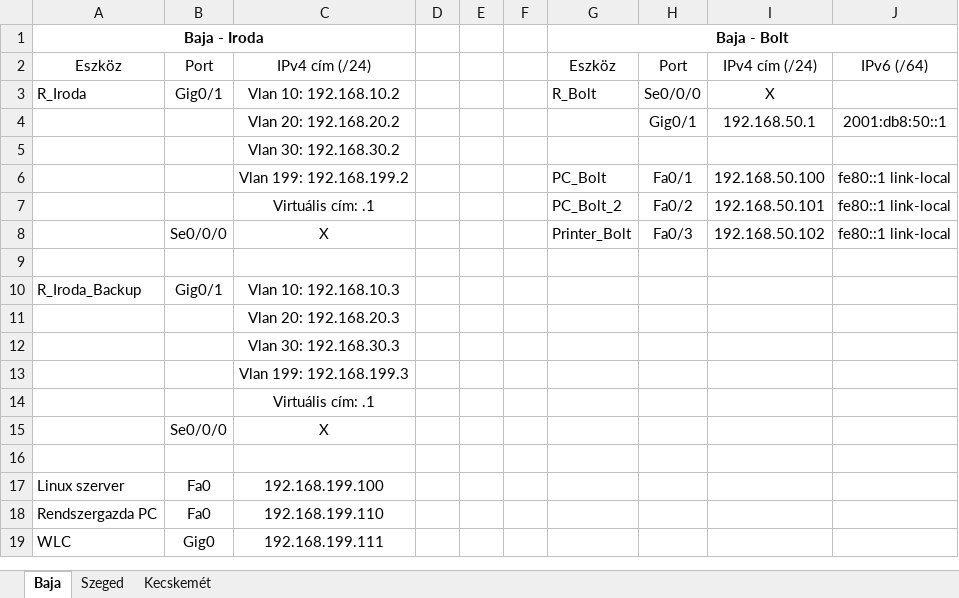
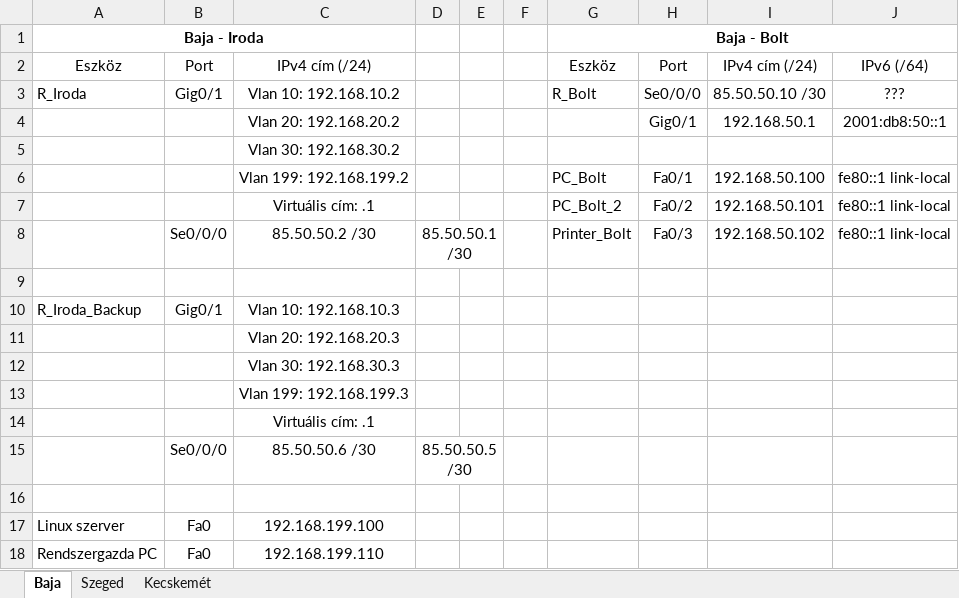
Before and after one commit to Valentin0216/duonetwork, an Excel workbook: DuoNetwork - IP címek.xlsx, sheet Baja, drawn as a sheet; only a part is shown; the shorter side is filled out with more unchanged rows; values as stored, in another font and other column widths than the file's, no borders; removed rows and columns are numbered as before the commit, all else as after; the diff names each change by its address in the sheet, - before the commit and + after, or states it on an @@ line.

Commit message:
Kisebb módosítások

```diff
--- a/DuoNetwork - IP címek.xlsx (sheet Baja)
+++ b/DuoNetwork - IP címek.xlsx (sheet Baja)
-I3: X
+I3: 85.50.50.10 /30
-J3: (empty)
+J3: ???
-C8: X
+C8: 85.50.50.2 /30
-D8: (empty)
+D8: 85.50.50.1 /30
+D8:E8 merged
-row 15:  | Se0/0/0 | X
+row 15:  | Se0/0/0 | 85.50.50.6 /30 | 85.50.50.5 /30
```
Also changed, not shown: sheet Szeged.
